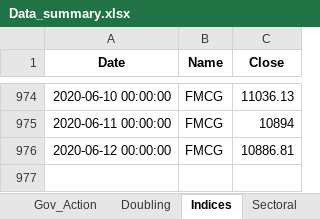
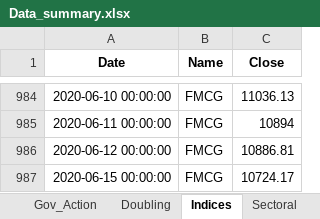
Before and after one commit to SidKumarSingh/covid-scripts, an Excel workbook: Data_summary.xlsx, sheet Indices, drawn as a sheet; only a part is shown, gaps mark what is left out; values as stored, in another font and other column widths than the file's, no borders; the diff covers the shown part only; the diff names each change by its address in the sheet, - before the commit and + after, or states it on an @@ line.

```diff
--- a/Data_summary.xlsx (sheet Indices)
+++ b/Data_summary.xlsx (sheet Indices)
+row 987: 2020-06-15 00:00:00 | FMCG | 10724.17
```
Also changed, not shown: 10 added rows elsewhere in this sheet, sheet Time Series, sheet Summary, sheet Scrips, sheet India, sheet Sectoral, sheet Gov_Action, Predictions.xlsx, 3 other files.
